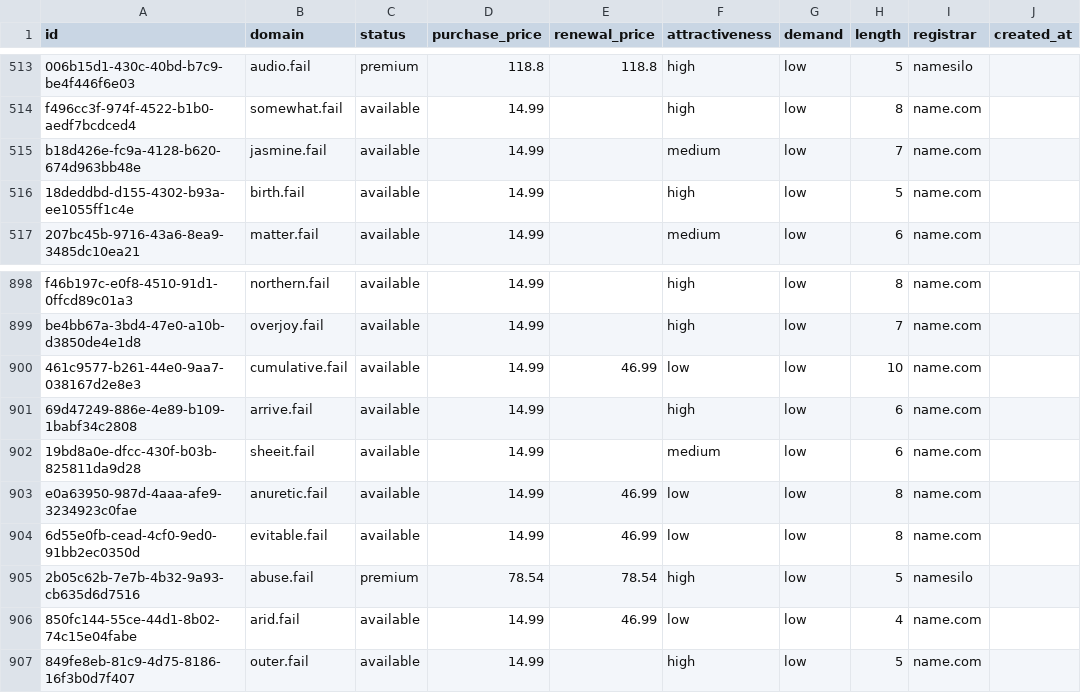
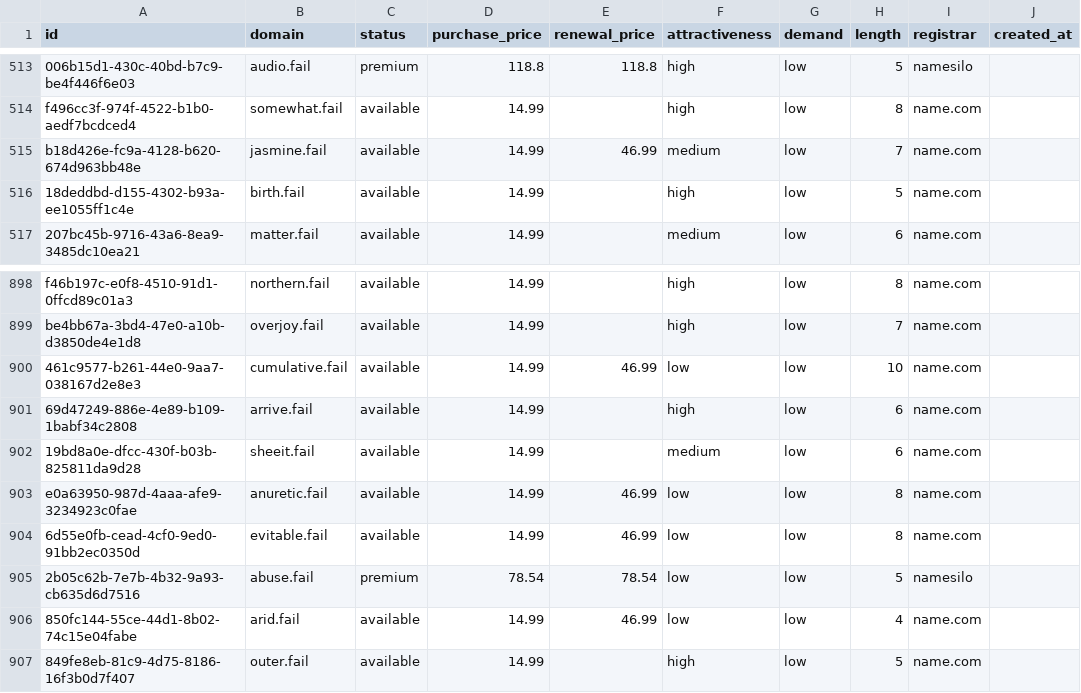
Before and after one commit to UniqueDomains/fail-oneword-domains, a CSV file: fail.csv, drawn as a sheet; only a part is shown, gaps mark what is left out; the diff covers the shown part only; the diff names each change by its address in the sheet, - before the commit and + after, or states it on an @@ line.

```diff
--- a/fail.csv
+++ b/fail.csv
-E515 (renewal_price): (empty)
+E515 (renewal_price): 46.99
-F905 (attractiveness): high
+F905 (attractiveness): low
```
Also changed, not shown: 29 edited cells elsewhere in this file, 4 other files.
